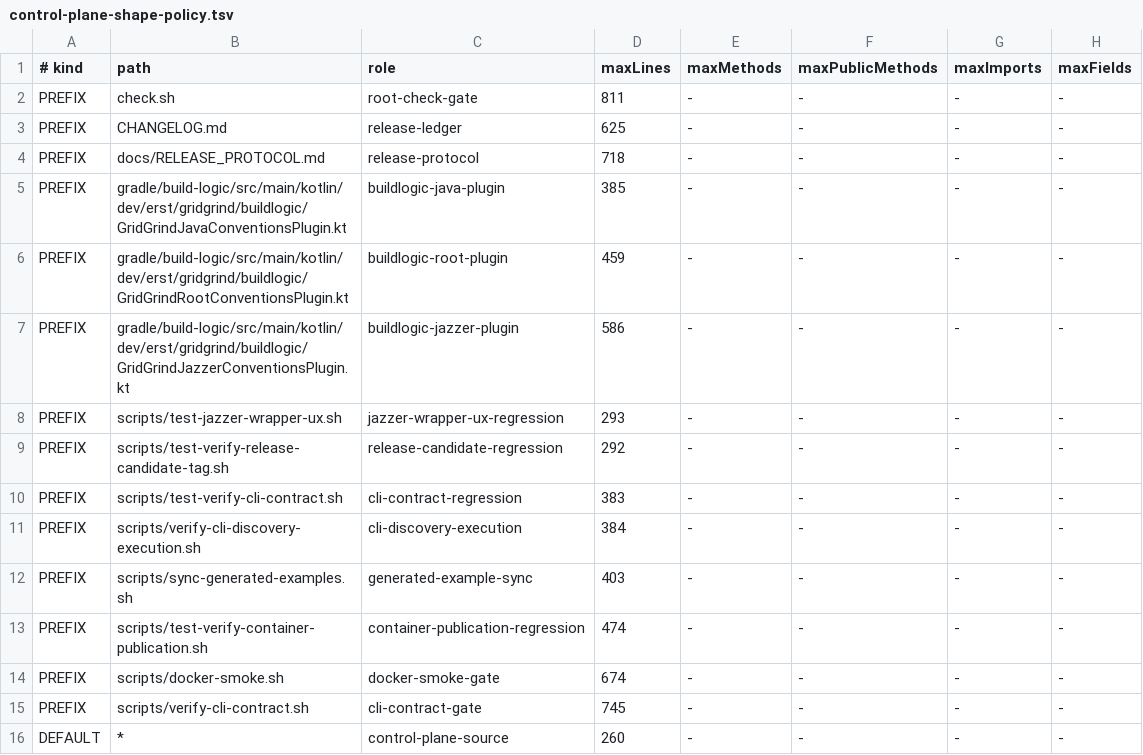
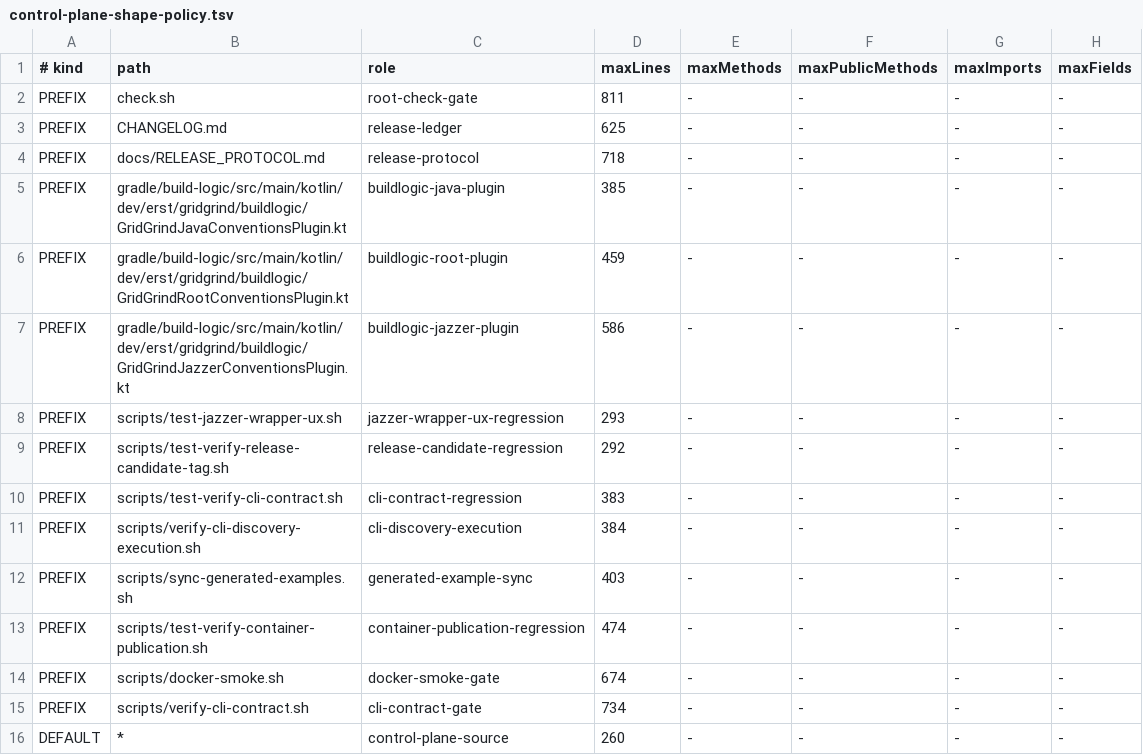
Before and after one commit to resoltico/GridGrind, a TSV file: gradle/control-plane-shape-policy.tsv, drawn as a sheet; only a part is shown; the diff names each change by its address in the sheet, - before the commit and + after, or states it on an @@ line.

Commit message:
Make default request policy blocks optional (#139)
Co-authored-by: GridGrind Test <gridgrind-test@example.com>

```diff
--- a/gradle/control-plane-shape-policy.tsv
+++ b/gradle/control-plane-shape-policy.tsv
-D15 (maxLines): 745
+D15 (maxLines): 734
```
Also changed, not shown: 47 other files.
